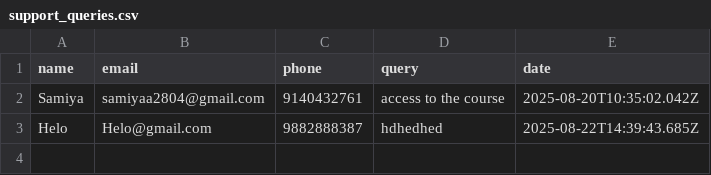
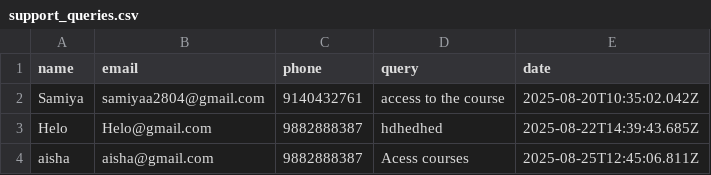
Before and after one commit to studiosalgoforge-stack/lms-algoforge, a CSV file: backend/support_queries.csv, drawn as a sheet; the diff names each change by its address in the sheet, - before the commit and + after, or states it on an @@ line.

```diff
--- a/backend/support_queries.csv
+++ b/backend/support_queries.csv
+row 4: aisha | aisha@gmail.com | 9882888387 | Acess courses | 2025-08-25T12:45:06.811Z
```
Also changed, not shown: 18 other files.
